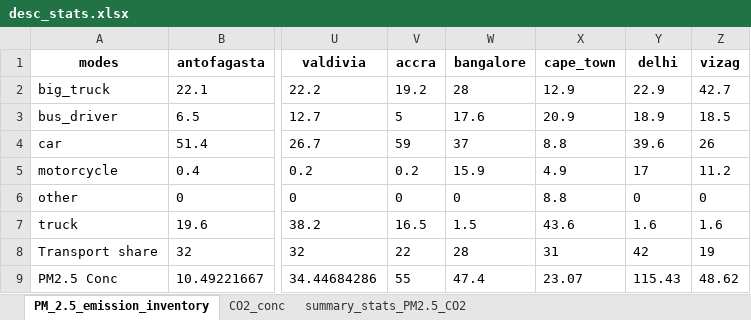
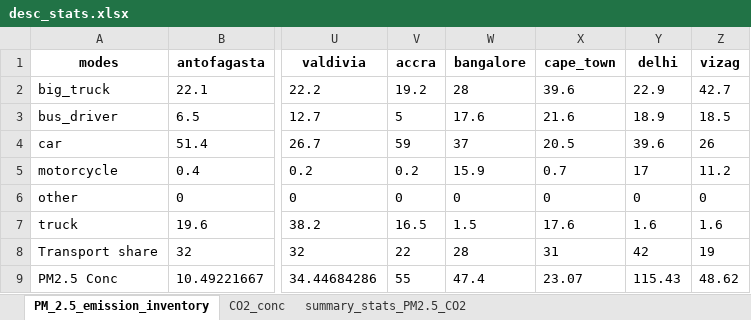
Before and after one commit to ITHIM/ITHIM-R, an Excel workbook: results/multi_city/AP/desc_stats.xlsx, sheet PM_2.5_emission_inventory, drawn as a sheet; only a part is shown, gaps mark what is left out; values as stored, in another font and other column widths than the file's, no borders; the diff names each change by its address in the sheet, - before the commit and + after, or states it on an @@ line.

```diff
--- a/results/multi_city/AP/desc_stats.xlsx (sheet PM_2.5_emission_inventory)
+++ b/results/multi_city/AP/desc_stats.xlsx (sheet PM_2.5_emission_inventory)
-X2 (cape_town): 12.9
+X2 (cape_town): 39.6
-X3 (cape_town): 20.9
+X3 (cape_town): 21.6
-X4 (cape_town): 8.8
+X4 (cape_town): 20.5
-X5 (cape_town): 4.9
+X5 (cape_town): 0.7
-X6 (cape_town): 8.8
+X6 (cape_town): 0
-X7 (cape_town): 43.6
+X7 (cape_town): 17.6
```
Also changed, not shown: sheet summary_stats_PM2.5_CO2, results/multi_city/inj/inj_data.xlsx, 13 other files.
